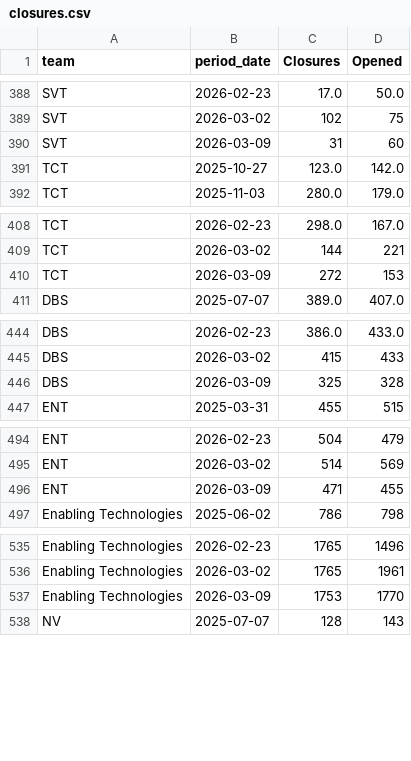
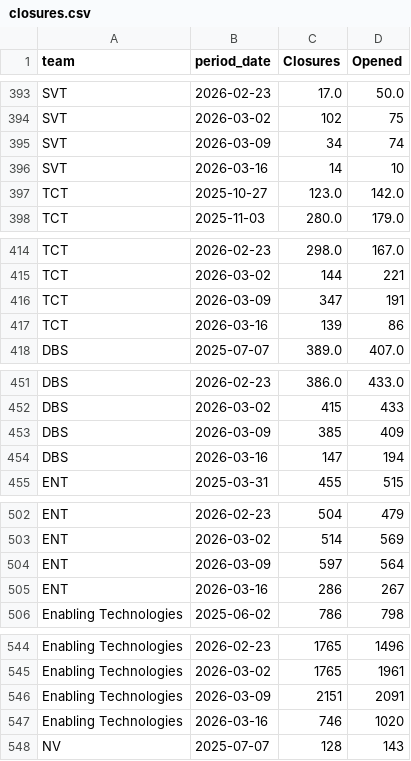
Before and after one commit to 17wadeche/heijunka-dev, a CSV file: closures.csv, drawn as a sheet; only a part is shown, gaps mark what is left out; the diff covers the shown part only.

```diff
--- a/closures.csv
+++ b/closures.csv
@@ -389,3 +394,4 @@ SVT,2026-02-23,17.0,50.0
 SVT,2026-03-02,102,75
-SVT,2026-03-09,31,60
+SVT,2026-03-09,34,74
+SVT,2026-03-16,14,10
 TCT,2025-10-27,123.0,142.0
@@ -409,3 +415,4 @@ TCT,2026-02-23,298.0,167.0
 TCT,2026-03-02,144,221
-TCT,2026-03-09,272,153
+TCT,2026-03-09,347,191
+TCT,2026-03-16,139,86
 DBS,2025-07-07,389.0,407.0
@@ -445,3 +452,4 @@ DBS,2026-02-23,386.0,433.0
 DBS,2026-03-02,415,433
-DBS,2026-03-09,325,328
+DBS,2026-03-09,385,409
+DBS,2026-03-16,147,194
 ENT,2025-03-31,455,515
@@ -495,3 +503,4 @@ ENT,2026-02-23,504,479
 ENT,2026-03-02,514,569
-ENT,2026-03-09,471,455
+ENT,2026-03-09,597,564
+ENT,2026-03-16,286,267
 Enabling Technologies,2025-06-02,786,798
@@ -536,3 +545,4 @@ Enabling Technologies,2026-02-23,1765,1496
 Enabling Technologies,2026-03-02,1765,1961
-Enabling Technologies,2026-03-09,1753,1770
+Enabling Technologies,2026-03-09,2151,2091
+Enabling Technologies,2026-03-16,746,1020
 NV,2025-07-07,128,143
```
Also changed, not shown: 12 added rows and 24 edited cells elsewhere in this file, timeliness.csv.
